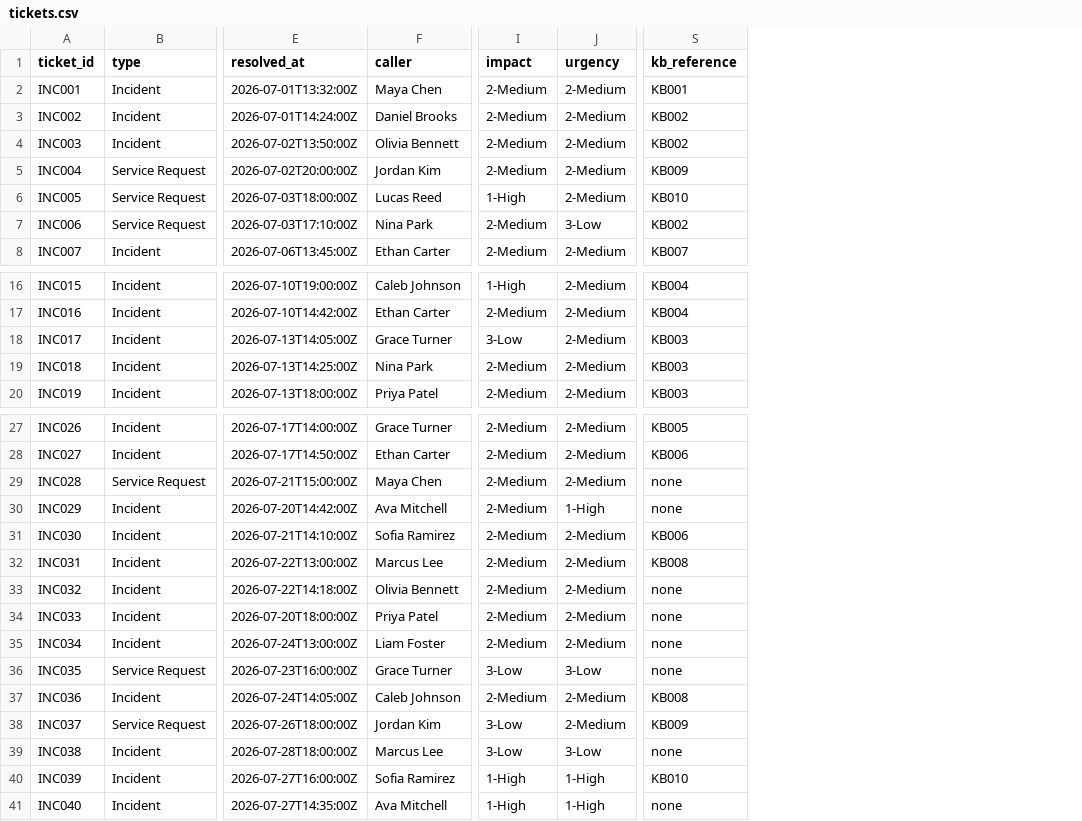
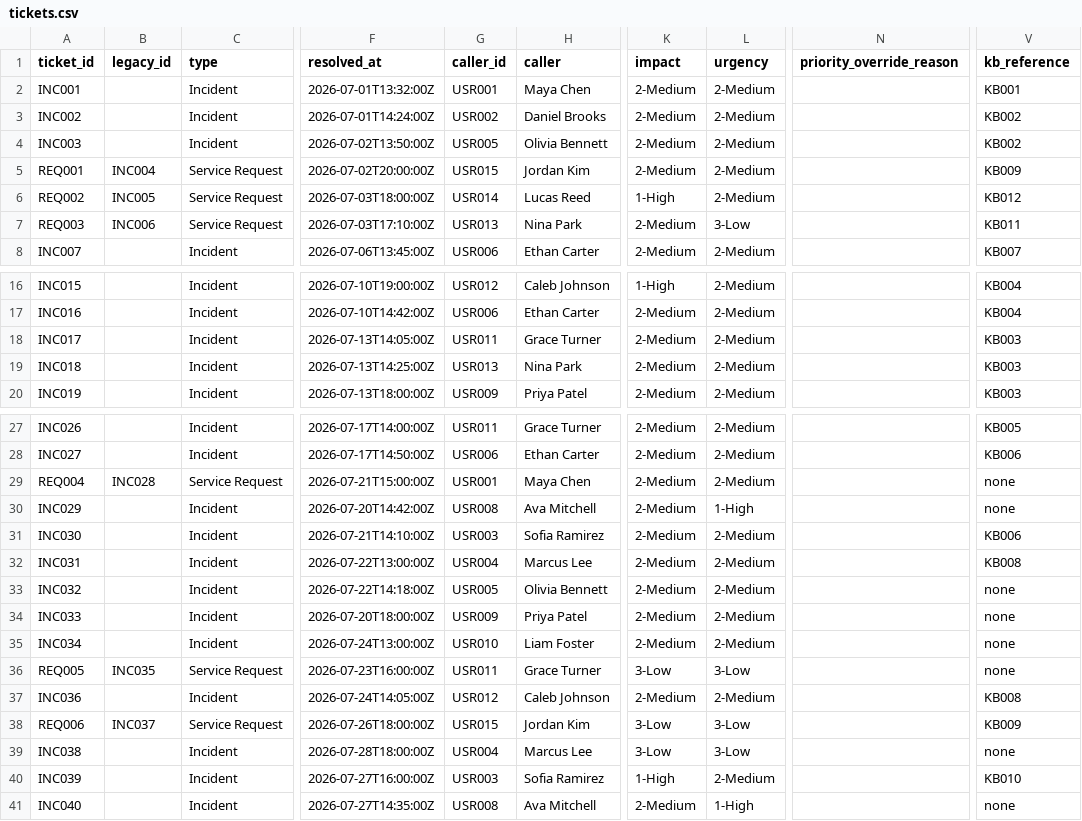
Before and after one commit to vxti-glitch/enterprise-helpdesk-operations-lab, a CSV file: data/tickets.csv, drawn as a sheet; only a part is shown, gaps mark what is left out; addresses are those after the commit; the diff names each change by its address in the sheet, - before the commit and + after, or states it on an @@ line.

```diff
--- a/data/tickets.csv
+++ b/data/tickets.csv
+column B (legacy_id), rows 5-7: INC004 | INC005 | INC006; rows 29-38: INC028 |  |  |  |  |  |  | INC035 |  | INC037
+column G (caller_id), rows 2-8: USR001 | USR002 | USR005 | USR015 | USR014 | USR013 | USR006; rows 16-20: USR012 | USR006 | USR011 | USR013 | USR009; rows 27-41: USR011 | USR006 | USR001 | USR008 | USR003 | USR004 | USR005 | USR009 | USR010 | USR011 | USR012 | USR015 | USR004 | USR003 | USR008
+column N (priority_override_reason), empty
-A5 (ticket_id): INC004
+A5 (ticket_id): REQ001
-A6 (ticket_id): INC005
+A6 (ticket_id): REQ002
-V6 (kb_reference): KB010
+V6 (kb_reference): KB012
-A7 (ticket_id): INC006
+A7 (ticket_id): REQ003
-V7 (kb_reference): KB002
+V7 (kb_reference): KB011
-K18 (impact): 3-Low
+K18 (impact): 2-Medium
-A29 (ticket_id): INC028
+A29 (ticket_id): REQ004
-A36 (ticket_id): INC035
+A36 (ticket_id): REQ005
-A38 (ticket_id): INC037
+A38 (ticket_id): REQ006
-L38 (urgency): 2-Medium
+L38 (urgency): 3-Low
-L40 (urgency): 1-High
+L40 (urgency): 2-Medium
-K41 (impact): 1-High
+K41 (impact): 2-Medium
```
Also changed, not shown: 57 other files.
